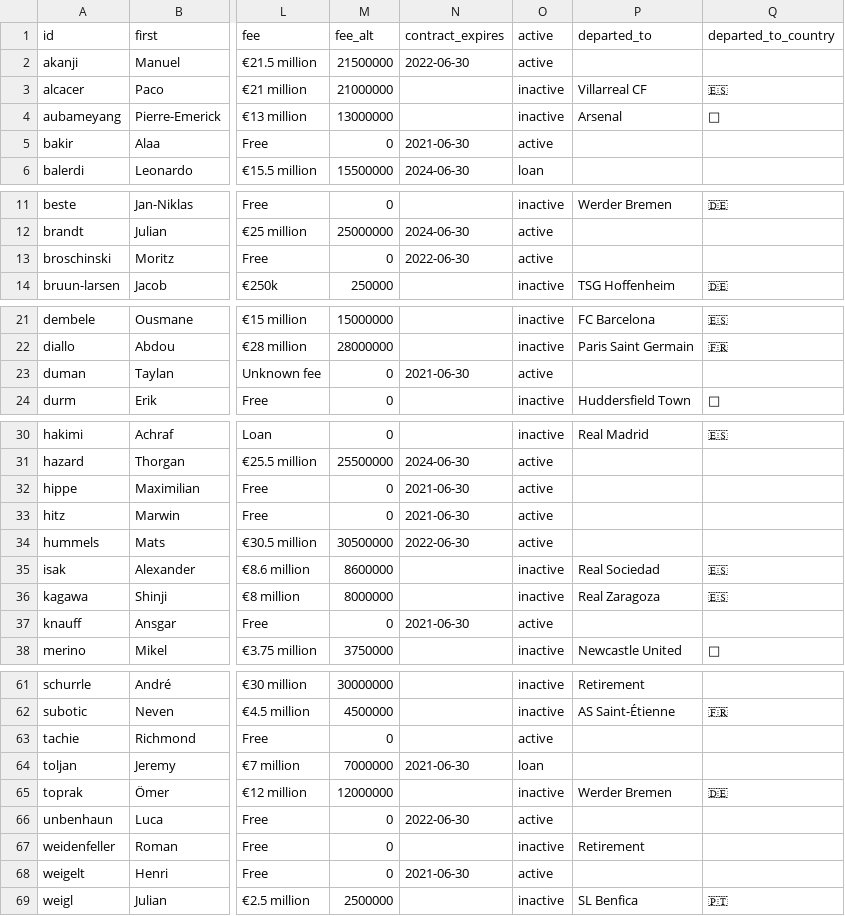
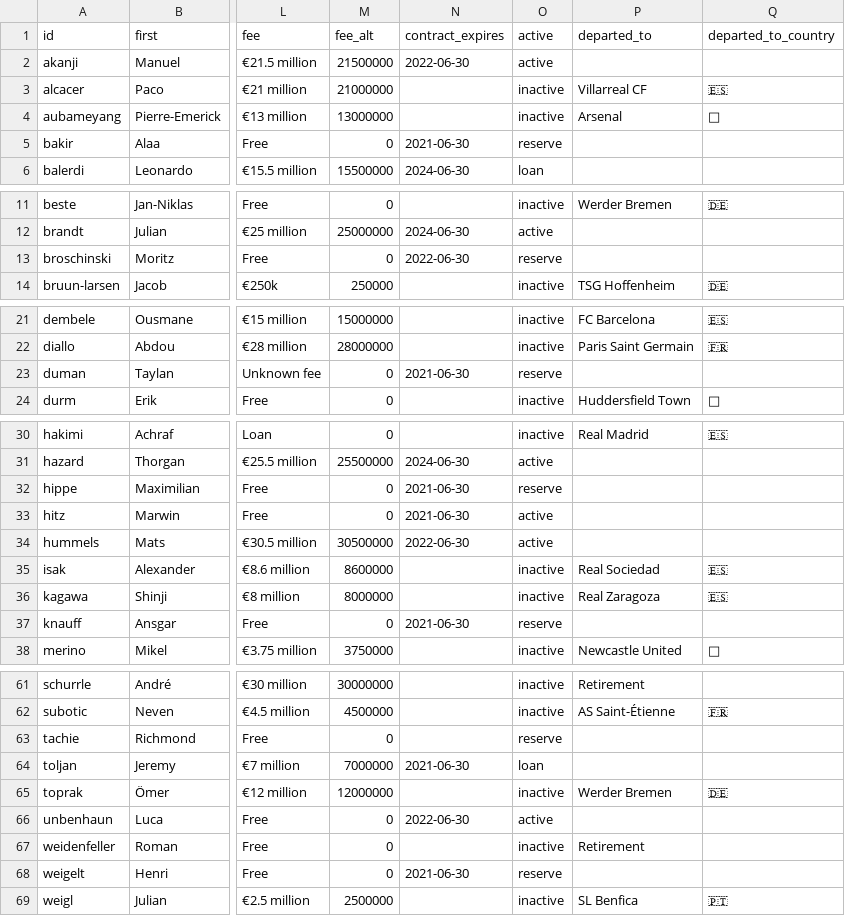
Before and after one commit to adarowski/bvb, a CSV file: _data/players.csv, drawn as a sheet; only a part is shown, gaps mark what is left out; the diff covers the shown part only; the diff names each change by its address in the sheet, - before the commit and + after, or states it on an @@ line.

Commit message:
Split out reserve and youth players

```diff
--- a/_data/players.csv
+++ b/_data/players.csv
-O5 (active): active
+O5 (active): reserve
-O13 (active): active
+O13 (active): reserve
-O23 (active): active
+O23 (active): reserve
-O32 (active): active
+O32 (active): reserve
-O37 (active): active
+O37 (active): reserve
-O63 (active): active
+O63 (active): reserve
-O68 (active): active
+O68 (active): reserve
```
Also changed, not shown: 1 edited cell elsewhere in this file, 2 other files.
